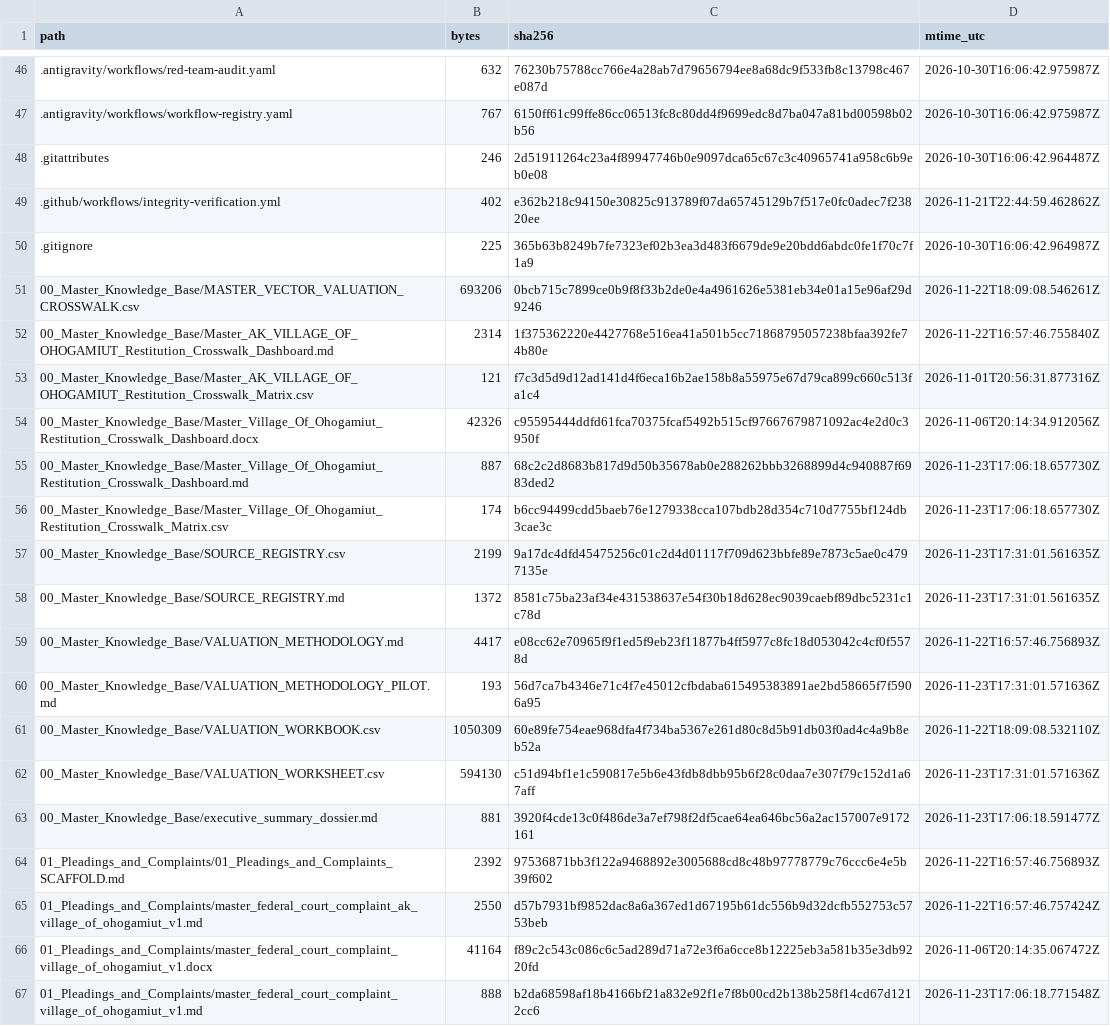
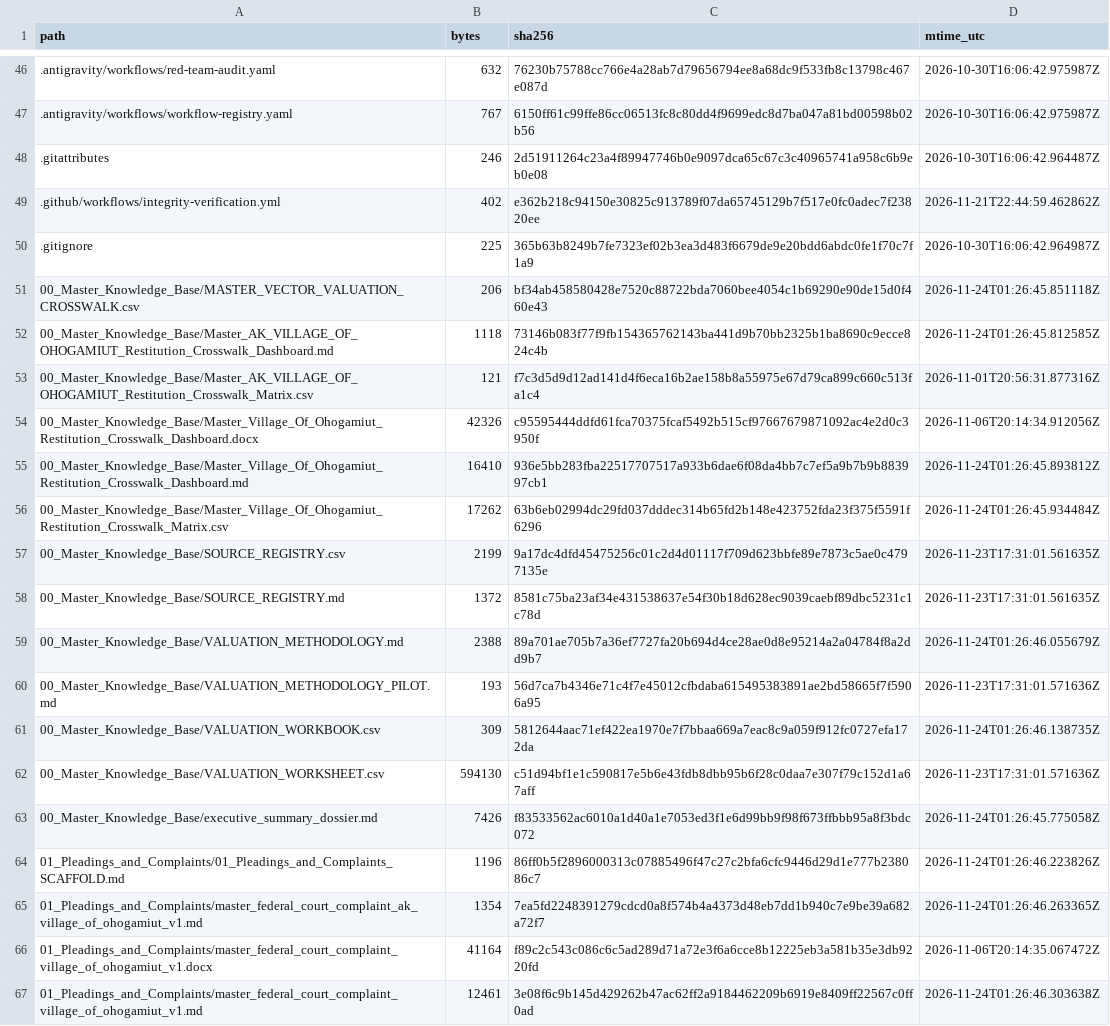
Before and after one commit to GlobalRestitutionAlliance/turtle-island-us-ak-village-of-ohogamiut-master-litigation, a CSV file: 99_Archives_and_Manifests/MANIFEST_SHA256.csv, drawn as a sheet; only a part is shown, gaps mark what is left out; the diff covers the shown part only.

```diff
--- a/99_Archives_and_Manifests/MANIFEST_SHA256.csv
+++ b/99_Archives_and_Manifests/MANIFEST_SHA256.csv
@@ -50,18 +50,18 @@ path,bytes,sha256,mtime_utc
 .gitignore,225,365b63b8249b7fe7323ef02b3ea3d483f6679de9e20bdd6abdc0fe1f70c7f1a9,2026-10-30T16:06:42.964987Z
-00_Master_Knowledge_Base/MASTER_VECTOR_VALUATION_CROSSWALK.csv,693206,0bcb715c7899ce0b9f8f33b2de0e4a4961626e5381eb34e01a15e96af29d9246,2026-11-22T18:09:08.546261Z
-00_Master_Knowledge_Base/Master_AK_VILLAGE_OF_OHOGAMIUT_Restitution_Crosswalk_Dashboard.md,2314,1f375362220e4427768e516ea41a501b5cc71868795057238bfaa392fe74b80e,2026-11-22T16:57:46.755840Z
+00_Master_Knowledge_Base/MASTER_VECTOR_VALUATION_CROSSWALK.csv,206,bf34ab458580428e7520c88722bda7060bee4054c1b69290e90de15d0f460e43,2026-11-24T01:26:45.851118Z
+00_Master_Knowledge_Base/Master_AK_VILLAGE_OF_OHOGAMIUT_Restitution_Crosswalk_Dashboard.md,1118,73146b083f77f9fb154365762143ba441d9b70bb2325b1ba8690c9ecce824c4b,2026-11-24T01:26:45.812585Z
 00_Master_Knowledge_Base/Master_AK_VILLAGE_OF_OHOGAMIUT_Restitution_Crosswalk_Matrix.csv,121,f7c3d5d9d12ad141d4f6eca16b2ae158b8a55975e67d79ca899c660c513fa1c4,2026-11-01T20:56:31.877316Z
 00_Master_Knowledge_Base/Master_Village_Of_Ohogamiut_Restitution_Crosswalk_Dashboard.docx,42326,c95595444ddfd61fca70375fcaf5492b515cf97667679871092ac4e2d0c3950f,2026-11-06T20:14:34.912056Z
-00_Master_Knowledge_Base/Master_Village_Of_Ohogamiut_Restitution_Crosswalk_Dashboard.md,887,68c2c2d8683b817d9d50b35678ab0e288262bbb3268899d4c940887f6983ded2,2026-11-23T17:06:18.657730Z
-00_Master_Knowledge_Base/Master_Village_Of_Ohogamiut_Restitution_Crosswalk_Matrix.csv,174,b6cc94499cdd5baeb76e1279338cca107bdb28d354c710d7755bf124db3cae3c,2026-11-23T17:06:18.657730Z
+00_Master_Knowledge_Base/Master_Village_Of_Ohogamiut_Restitution_Crosswalk_Dashboard.md,16410,936e5bb283fba22517707517a933b6dae6f08da4bb7c7ef5a9b7b9b883997cb1,2026-11-24T01:26:45.893812Z
+00_Master_Knowledge_Base/Master_Village_Of_Ohogamiut_Restitution_Crosswalk_Matrix.csv,17262,63b6eb02994dc29fd037dddec314b65fd2b148e423752fda23f375f5591f6296,2026-11-24T01:26:45.934484Z
 00_Master_Knowledge_Base/SOURCE_REGISTRY.csv,2199,9a17dc4dfd45475256c01c2d4d01117f709d623bbfe89e7873c5ae0c4797135e,2026-11-23T17:31:01.561635Z
 00_Master_Knowledge_Base/SOURCE_REGISTRY.md,1372,8581c75ba23af34e431538637e54f30b18d628ec9039caebf89dbc5231c1c78d,2026-11-23T17:31:01.561635Z
-00_Master_Knowledge_Base/VALUATION_METHODOLOGY.md,4417,e08cc62e70965f9f1ed5f9eb23f11877b4ff5977c8fc18d053042c4cf0f5578d,2026-11-22T16:57:46.756893Z
+00_Master_Knowledge_Base/VALUATION_METHODOLOGY.md,2388,89a701ae705b7a36ef7727fa20b694d4ce28ae0d8e95214a2a04784f8a2dd9b7,2026-11-24T01:26:46.055679Z
 00_Master_Knowledge_Base/VALUATION_METHODOLOGY_PILOT.md,193,56d7ca7b4346e71c4f7e45012cfbdaba615495383891ae2bd58665f7f5906a95,2026-11-23T17:31:01.571636Z
-00_Master_Knowledge_Base/VALUATION_WORKBOOK.csv,1050309,60e89fe754eae968dfa4f734ba5367e261d80c8d5b91db03f0ad4c4a9b8eb52a,2026-11-22T18:09:08.532110Z
+00_Master_Knowledge_Base/VALUATION_WORKBOOK.csv,309,5812644aac71ef422ea1970e7f7bbaa669a7eac8c9a059f912fc0727efa172da,2026-11-24T01:26:46.138735Z
 00_Master_Knowledge_Base/VALUATION_WORKSHEET.csv,594130,c51d94bf1e1c590817e5b6e43fdb8dbb95b6f28c0daa7e307f79c152d1a67aff,2026-11-23T17:31:01.571636Z
-00_Master_Knowledge_Base/executive_summary_dossier.md,881,3920f4cde13c0f486de3a7ef798f2df5cae64ea646bc56a2ac157007e9172161,2026-11-23T17:06:18.591477Z
-01_Pleadings_and_Complaints/01_Pleadings_and_Complaints_SCAFFOLD.md,2392,97536871bb3f122a9468892e3005688cd8c48b97778779c76ccc6e4e5b39f602,2026-11-22T16:57:46.756893Z
-01_Pleadings_and_Complaints/master_federal_court_complaint_ak_village_of_ohogamiut_v1.md,2550,d57b7931bf9852dac8a6a367ed1d67195b61dc556b9d32dcfb552753c5753beb,2026-11-22T16:57:46.757424Z
+00_Master_Knowledge_Base/executive_summary_dossier.md,7426,f83533562ac6010a1d40a1e7053ed3f1e6d99bb9f98f673ffbbb95a8f3bdc072,2026-11-24T01:26:45.775058Z
+01_Pleadings_and_Complaints/01_Pleadings_and_Complaints_SCAFFOLD.md,1196,86ff0b5f2896000313c07885496f47c27c2bfa6cfc9446d29d1e777b238086c7,2026-11-24T01:26:46.223826Z
+01_Pleadings_and_Complaints/master_federal_court_complaint_ak_village_of_ohogamiut_v1.md,1354,7ea5fd2248391279cdcd0a8f574b4a4373d48eb7dd1b940c7e9be39a682a72f7,2026-11-24T01:26:46.263365Z
 01_Pleadings_and_Complaints/master_federal_court_complaint_village_of_ohogamiut_v1.docx,41164,f89c2c543c086c6c5ad289d71a72e3f6a6cce8b12225eb3a581b35e3db9220fd,2026-11-06T20:14:35.067472Z
-01_Pleadings_and_Complaints/master_federal_court_complaint_village_of_ohogamiut_v1.md,888,b2da68598af18b4166bf21a832e92f1e7f8b00cd2b138b258f14cd67d1212cc6,2026-11-23T17:06:18.771548Z
+01_Pleadings_and_Complaints/master_federal_court_complaint_village_of_ohogamiut_v1.md,12461,3e08f6c9b145d429262b47ac62ff2a9184462209b6919e8409ff22567c0ff0ad,2026-11-24T01:26:46.303638Z
```
Also changed, not shown: 80 edited cells elsewhere in this file, 37 other files.
